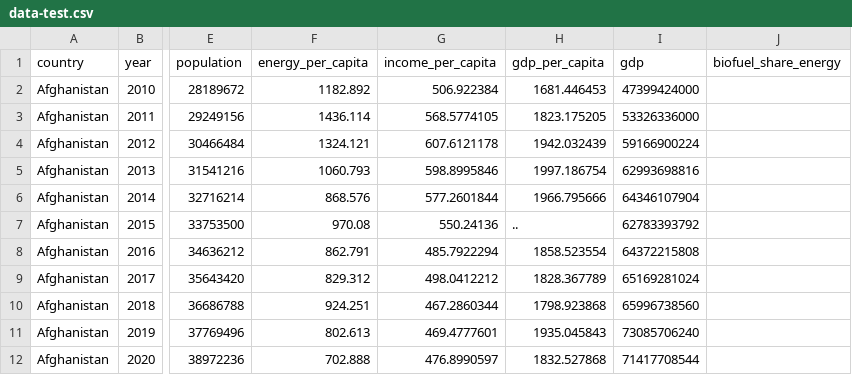
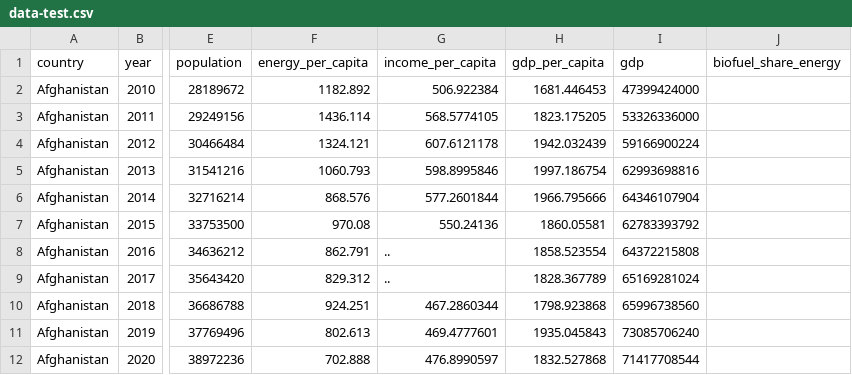
Before and after one commit to wc40/cs416-narrative-viz, a CSV file: data-test.csv, drawn as a sheet; only a part is shown, gaps mark what is left out; the diff names each change by its address in the sheet, - before the commit and + after, or states it on an @@ line.

Commit message:
Update data-test.csv

```diff
--- a/data-test.csv
+++ b/data-test.csv
-H7 (gdp_per_capita): ..
+H7 (gdp_per_capita): 1860.05581
-G8 (income_per_capita): 485.7922294
+G8 (income_per_capita): ..
-G9 (income_per_capita): 498.0412212
+G9 (income_per_capita): ..
```
